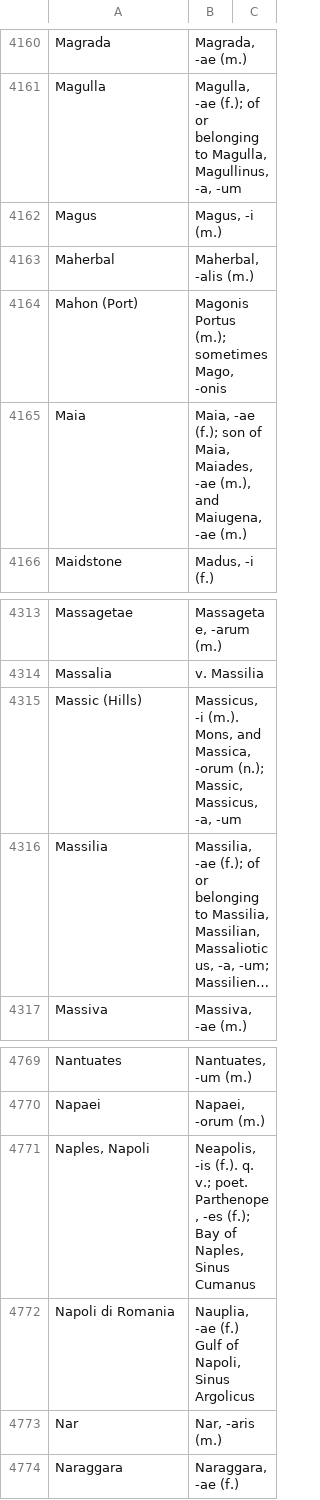
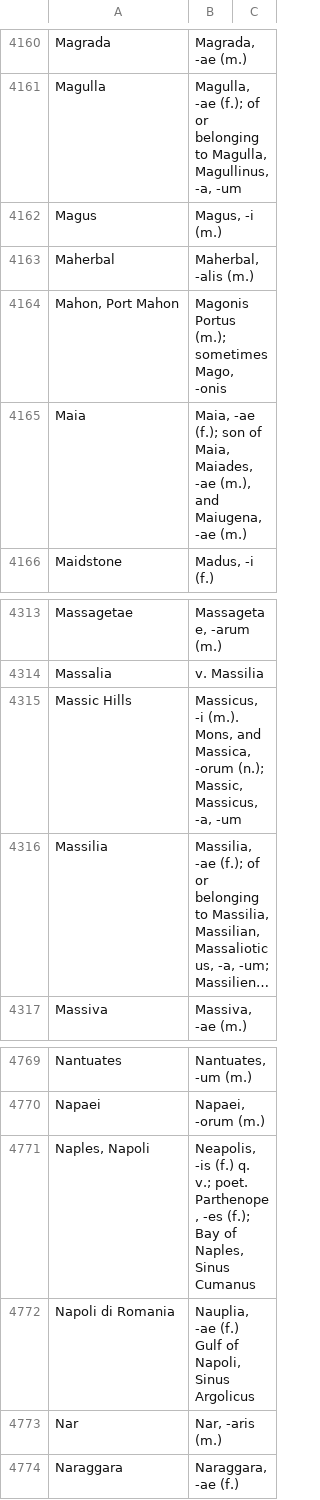
Before and after one commit to FergusJPWalsh/riddle-arnold, a TSV file: riddle-arnold-proper-names.tsv, drawn as a sheet; only a part is shown, gaps mark what is left out; long unchanged cells end in …; the diff covers the shown part only; the diff names each change by its address in the sheet, - before the commit and + after, or states it on an @@ line.

```diff
--- a/riddle-arnold-proper-names.tsv
+++ b/riddle-arnold-proper-names.tsv
-A4164: Mahon (Port)
+A4164: Mahon, Port Mahon
-A4315: Massic (Hills)
+A4315: Massic Hills
-B4771: Neapolis, -is (f.). q. v.;…
+B4771: Neapolis, -is (f.) q. v.;…
```
Also changed, not shown: 1 added row, 1 removed row and 4 edited cells elsewhere in this file.
